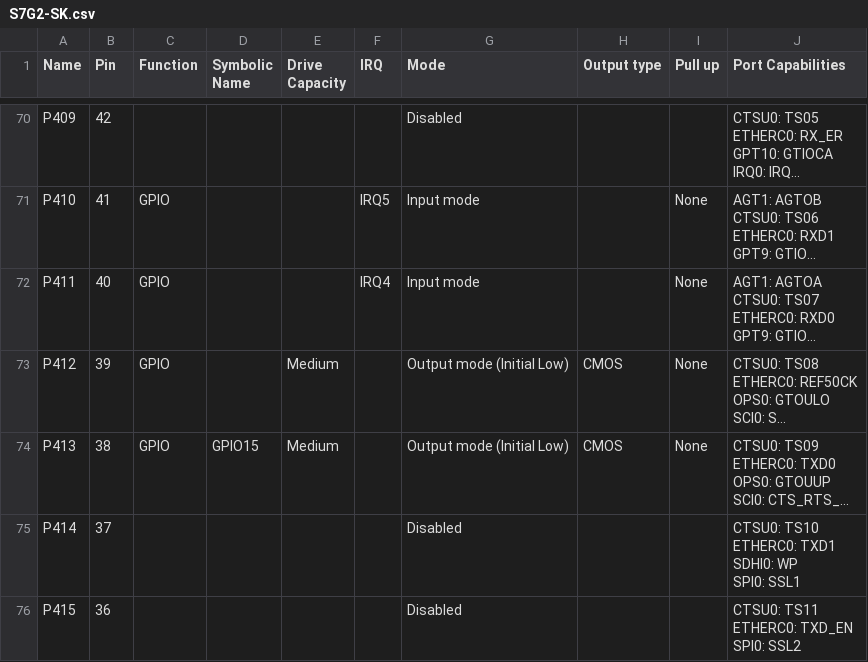
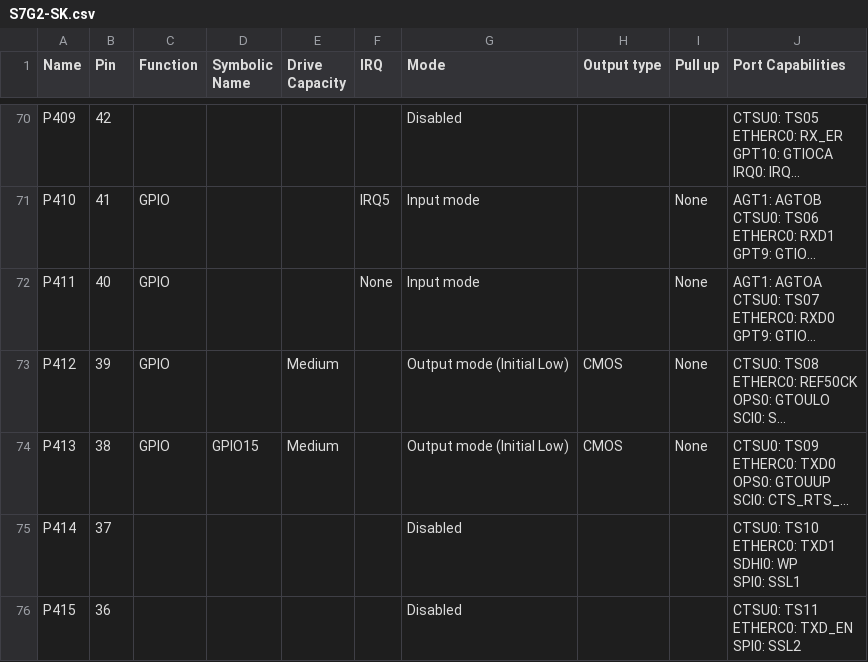
Before and after one commit to GabrielSolisMabe/Proyecto_Integrador, a CSV file: synergy_cfg/ssp_cfg/bsp/S7G2-SK.csv, drawn as a sheet; only a part is shown, gaps mark what is left out; long unchanged cells end in …; the diff names each change by its address in the sheet, - before the commit and + after, or states it on an @@ line.

```diff
--- a/synergy_cfg/ssp_cfg/bsp/S7G2-SK.csv
+++ b/synergy_cfg/ssp_cfg/bsp/S7G2-SK.csv
-F72 (IRQ): IRQ4
+F72 (IRQ): None
```
Also changed, not shown: 4 other files.
